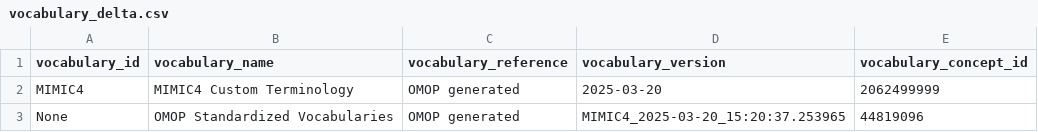
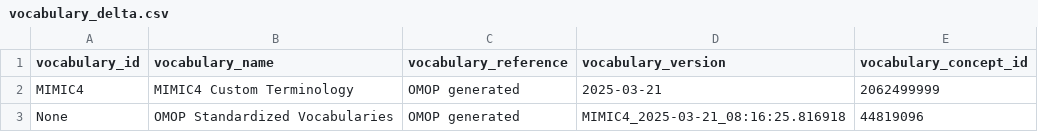
Before and after one commit to OHDSI/CustomVocabularyBuilder, a CSV file: legacy/MIMIC/Ontology/vocabulary_delta.csv, drawn as a sheet.

```diff
--- a/legacy/MIMIC/Ontology/vocabulary_delta.csv
+++ b/legacy/MIMIC/Ontology/vocabulary_delta.csv
@@ -1,3 +1,3 @@
 vocabulary_id,vocabulary_name,vocabulary_reference,vocabulary_version,vocabulary_concept_id
-MIMIC4,MIMIC4 Custom Terminology,OMOP generated,2025-03-20,2062499999
-None,OMOP Standardized Vocabularies,OMOP generated,MIMIC4_2025-03-20_15:20:37.253965,44819096
+MIMIC4,MIMIC4 Custom Terminology,OMOP generated,2025-03-21,2062499999
+None,OMOP Standardized Vocabularies,OMOP generated,MIMIC4_2025-03-21_08:16:25.816918,44819096
```
